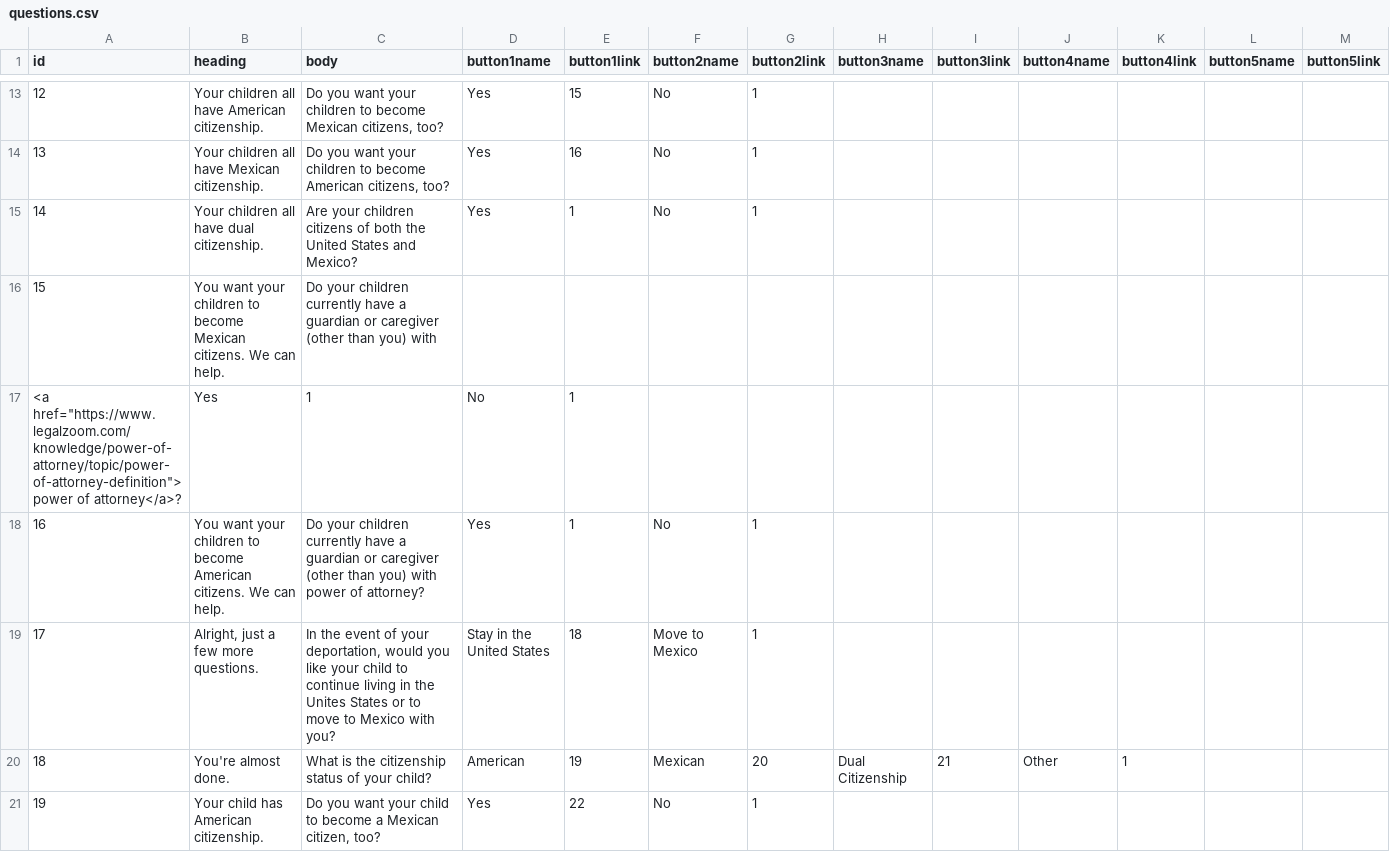
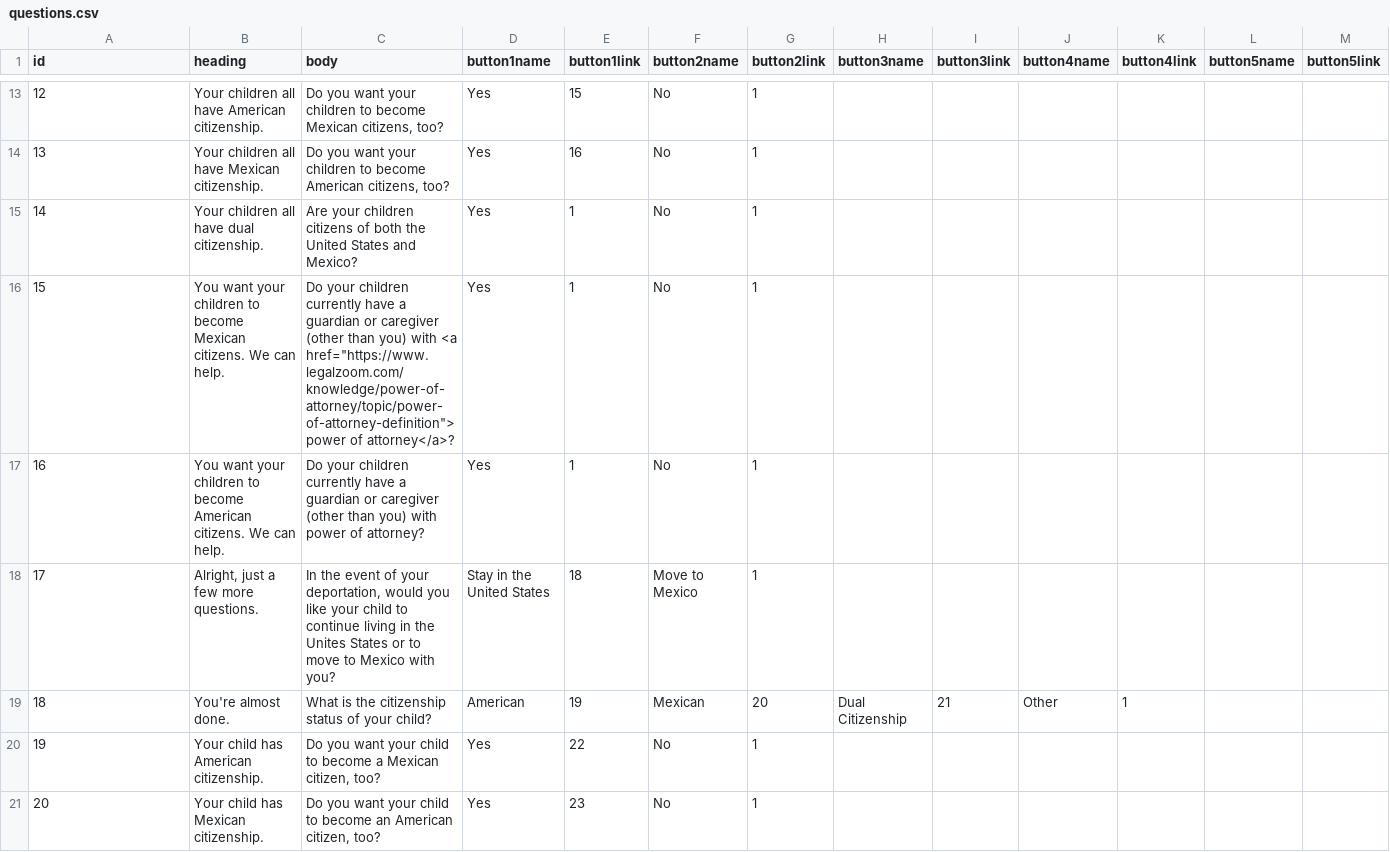
Before and after one commit to JFON-App/JFON-App.github.io, a CSV file: questions.csv, drawn as a sheet; only a part is shown, gaps mark what is left out; the shorter side is filled out with more unchanged rows; removed rows and columns are numbered as before the commit, all else as after; rows hold the shown columns only; the diff names each change by its address in the sheet, - before the commit and + after, or states it on an @@ line.

Commit message:
Update questions.csv

```diff
--- a/questions.csv
+++ b/questions.csv
-row 16: 15 | You want your children to become Mexican citizens. We can help. | Do your children currently have a guardian or caregiver (other than you) with
-row 17: <a href="https://www.legalzoom.com/knowledge/power-of-attorney/topic/power-of-attorney-definition">power of attorney</a>? | Yes | 1 | No | 1
+row 16: 15 | You want your children to become Mexican citizens. We can help. | Do your children currently have a guardian or caregiver (other than you) with <a href="https://www.legalzoom.com/knowledge/power-of-attorney/topic/power-of-attorney-definition">power of attorney</a>? | Yes | 1 | No | 1
```
